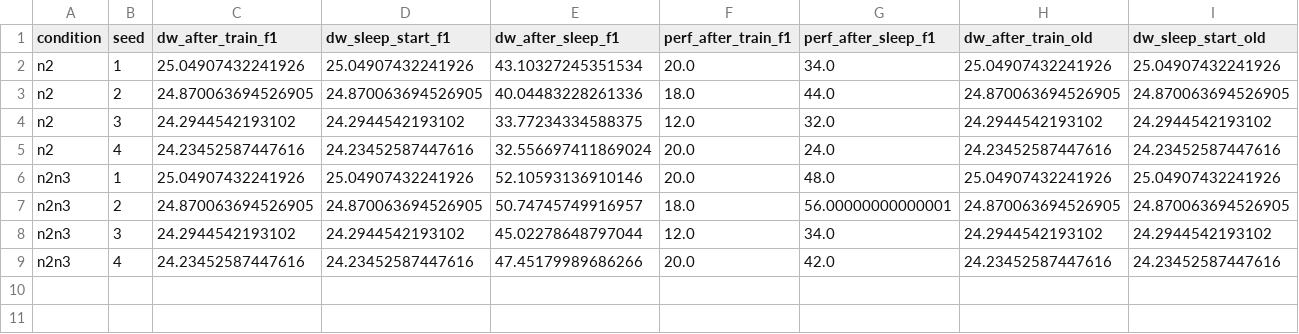
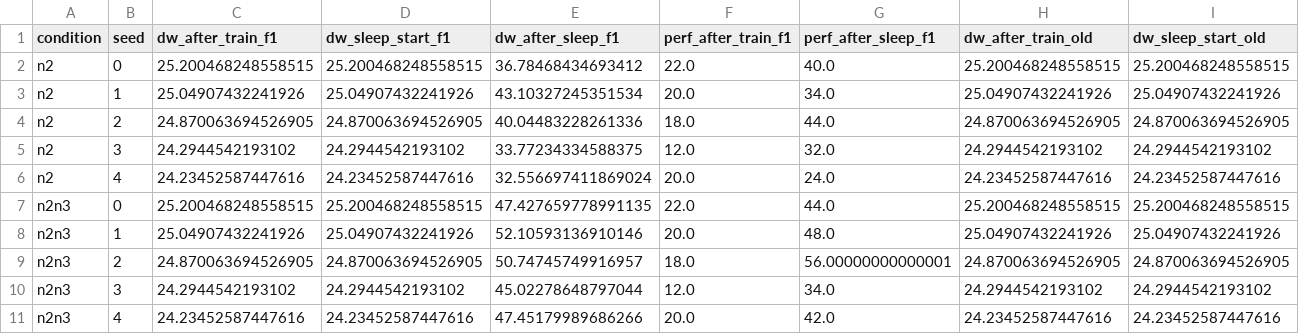
Before and after one commit to AlexBoro/spindle-swd-boundary, a CSV file: sweeps/wei2018_stage2/d1/fig3_paired.csv, drawn as a sheet; only a part is shown; rows hold the shown columns only; the diff names each change by its address in the sheet, - before the commit and + after, or states it on an @@ line.

Commit message:
Stage 2 D1 final (5 seeds): full N2 STDP brings N2 dw to the paper value; replaces provisional note

```diff
--- a/sweeps/wei2018_stage2/d1/fig3_paired.csv
+++ b/sweeps/wei2018_stage2/d1/fig3_paired.csv
+row 2: n2 | 0 | 25.200468248558515 | 25.200468248558515 | 36.78468434693412 | 22.0 | 40.0 | 25.200468248558515 | 25.200468248558515
+row 7: n2n3 | 0 | 25.200468248558515 | 25.200468248558515 | 47.427659778991135 | 22.0 | 44.0 | 25.200468248558515 | 25.200468248558515
```
Also changed, not shown: sweeps/wei2018_stage2/d1/prefix_checks.csv, sweeps/wei2018_stage2/d1/recall_paired.csv, 9 other files.
